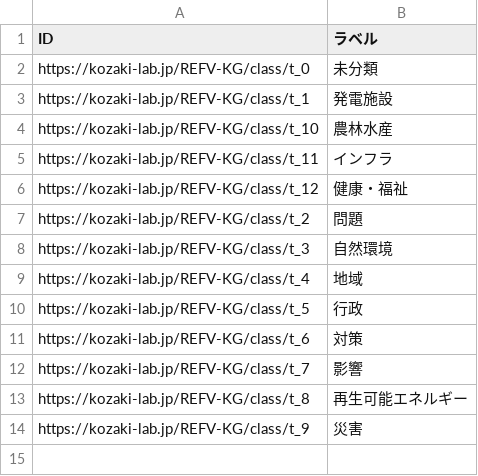
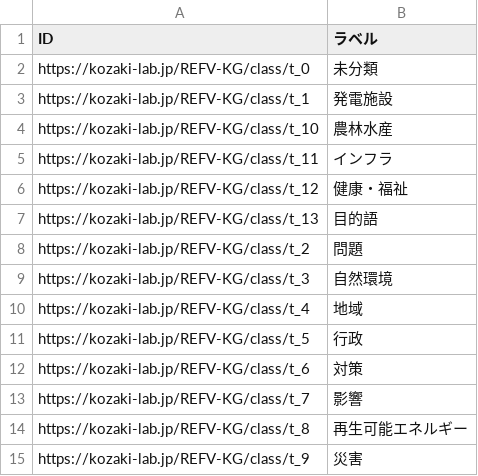
Before and after one commit to GP23A134/2025FujitaPages, a TSV file: docs/data/output/top-class-list.tsv, drawn as a sheet.

```diff
--- a/docs/data/output/top-class-list.tsv
+++ b/docs/data/output/top-class-list.tsv
@@ -6,2 +6,3 @@ https://kozaki-lab.jp/REFV-KG/class/t_11	インフラ
 https://kozaki-lab.jp/REFV-KG/class/t_12	健康・福祉
+https://kozaki-lab.jp/REFV-KG/class/t_13	目的語
 https://kozaki-lab.jp/REFV-KG/class/t_2	問題
```
Also changed, not shown: 6 other files.
